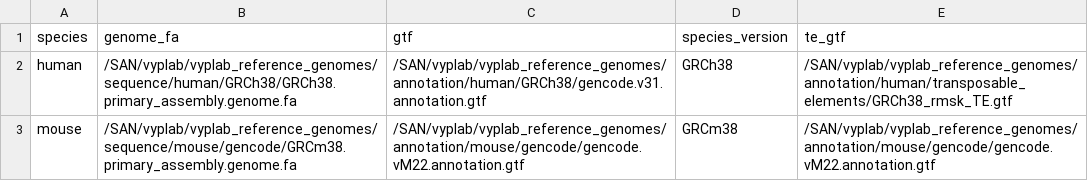
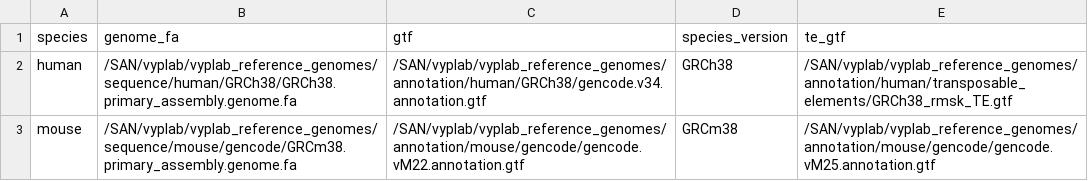
Before and after one commit to frattalab/rna_seq_snakemake, a CSV file: config/reference_files_species.csv, drawn as a sheet.

Commit message:
Update to human 34, mouse 25

```diff
--- a/config/reference_files_species.csv
+++ b/config/reference_files_species.csv
@@ -1,3 +1,3 @@
 species,genome_fa,gtf,species_version,te_gtf
-human,/SAN/vyplab/vyplab_reference_genomes/sequence/human/GRCh38/GRCh38.primary_assembly.genome.fa,/SAN/vyplab/vyplab_reference_genomes/annotation/human/GRCh38/gencode.v31.annotation.gtf,GRCh38,/SAN/vyplab/vyplab_reference_genomes/annotation/human/transposable_elements/GRCh38_rmsk_TE.gtf
-mouse,/SAN/vyplab/vyplab_reference_genomes/sequence/mouse/gencode/GRCm38.primary_assembly.genome.fa,/SAN/vyplab/vyplab_reference_genomes/annotation/mouse/gencode/gencode.vM22.annotation.gtf,GRCm38,/SAN/vyplab/vyplab_reference_genomes/annotation/mouse/gencode/gencode.vM22.annotation.gtf
+human,/SAN/vyplab/vyplab_reference_genomes/sequence/human/GRCh38/GRCh38.primary_assembly.genome.fa,/SAN/vyplab/vyplab_reference_genomes/annotation/human/GRCh38/gencode.v34.annotation.gtf,GRCh38,/SAN/vyplab/vyplab_reference_genomes/annotation/human/transposable_elements/GRCh38_rmsk_TE.gtf
+mouse,/SAN/vyplab/vyplab_reference_genomes/sequence/mouse/gencode/GRCm38.primary_assembly.genome.fa,/SAN/vyplab/vyplab_reference_genomes/annotation/mouse/gencode/gencode.vM22.annotation.gtf,GRCm38,/SAN/vyplab/vyplab_reference_genomes/annotation/mouse/gencode/gencode.vM25.annotation.gtf
```
